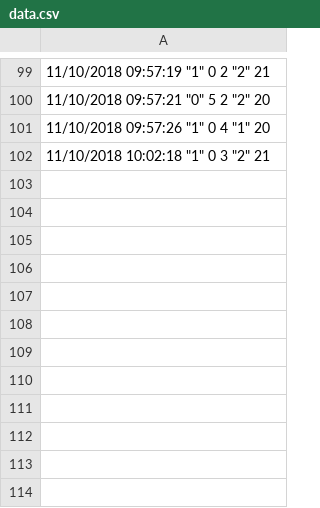
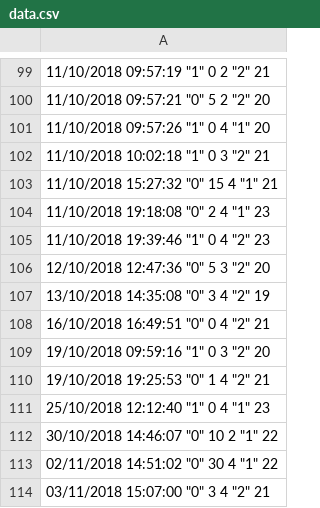
Before and after one commit to ShKlinkenberg/statistics-lectures, a CSV file: topics/chi_square/data.csv, drawn as a sheet; only a part is shown, gaps mark what is left out; the diff names each change by its address in the sheet, - before the commit and + after, or states it on an @@ line.

Commit message:
chi squared test

```diff
--- a/topics/chi_square/data.csv
+++ b/topics/chi_square/data.csv
+row 103: 11/10/2018 15:27:32 "0" 15 4 "1" 21
+row 104: 11/10/2018 19:18:08 "0" 2 4 "1" 23
+row 105: 11/10/2018 19:39:46 "1" 0 4 "2" 23
+row 106: 12/10/2018 12:47:36 "0" 5 3 "2" 20
+row 107: 13/10/2018 14:35:08 "0" 3 4 "2" 19
+row 108: 16/10/2018 16:49:51 "0" 0 4 "2" 21
+row 109: 19/10/2018 09:59:16 "1" 0 3 "2" 20
+row 110: 19/10/2018 19:25:53 "0" 1 4 "2" 21
+row 111: 25/10/2018 12:12:40 "1" 0 4 "1" 23
+row 112: 30/10/2018 14:46:07 "0" 10 2 "1" 22
+row 113: 02/11/2018 14:51:02 "0" 30 4 "1" 22
+row 114: 03/11/2018 15:07:00 "0" 3 4 "2" 21
```
Also changed, not shown: 5 other files.
